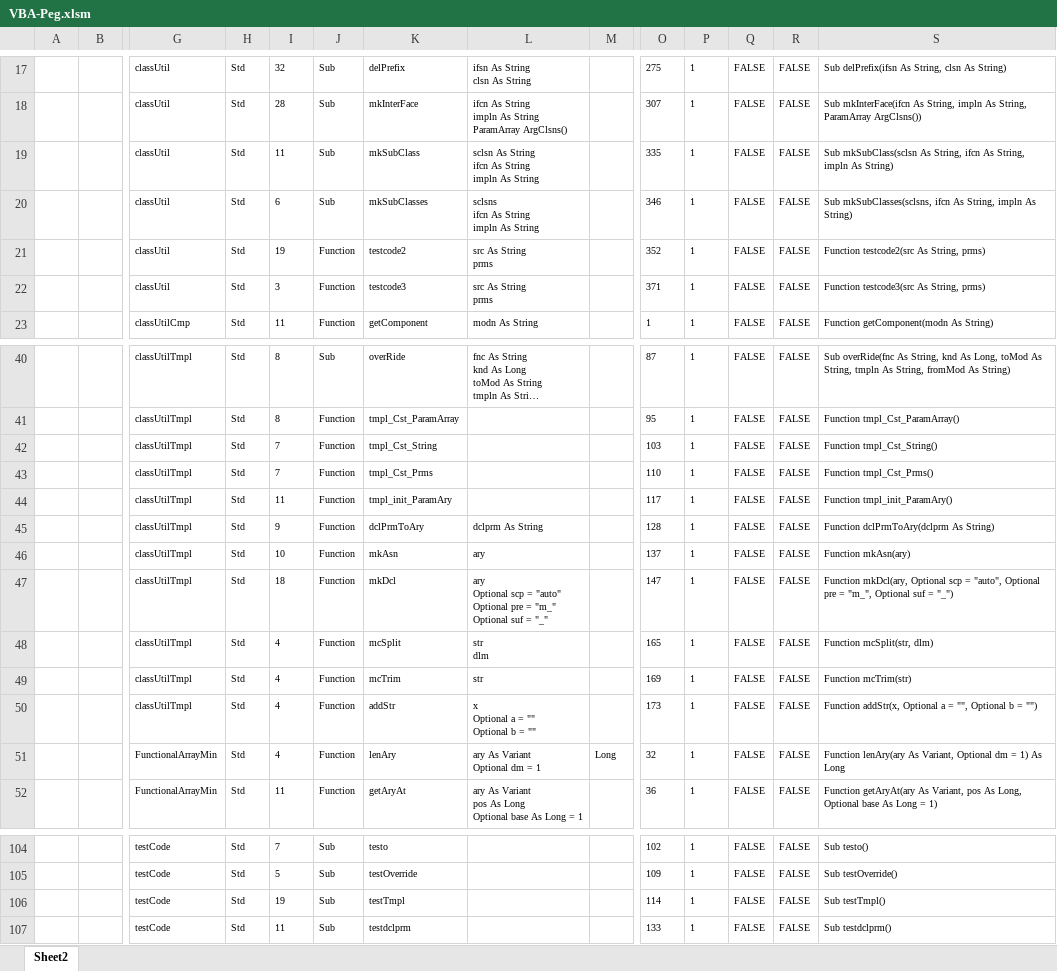
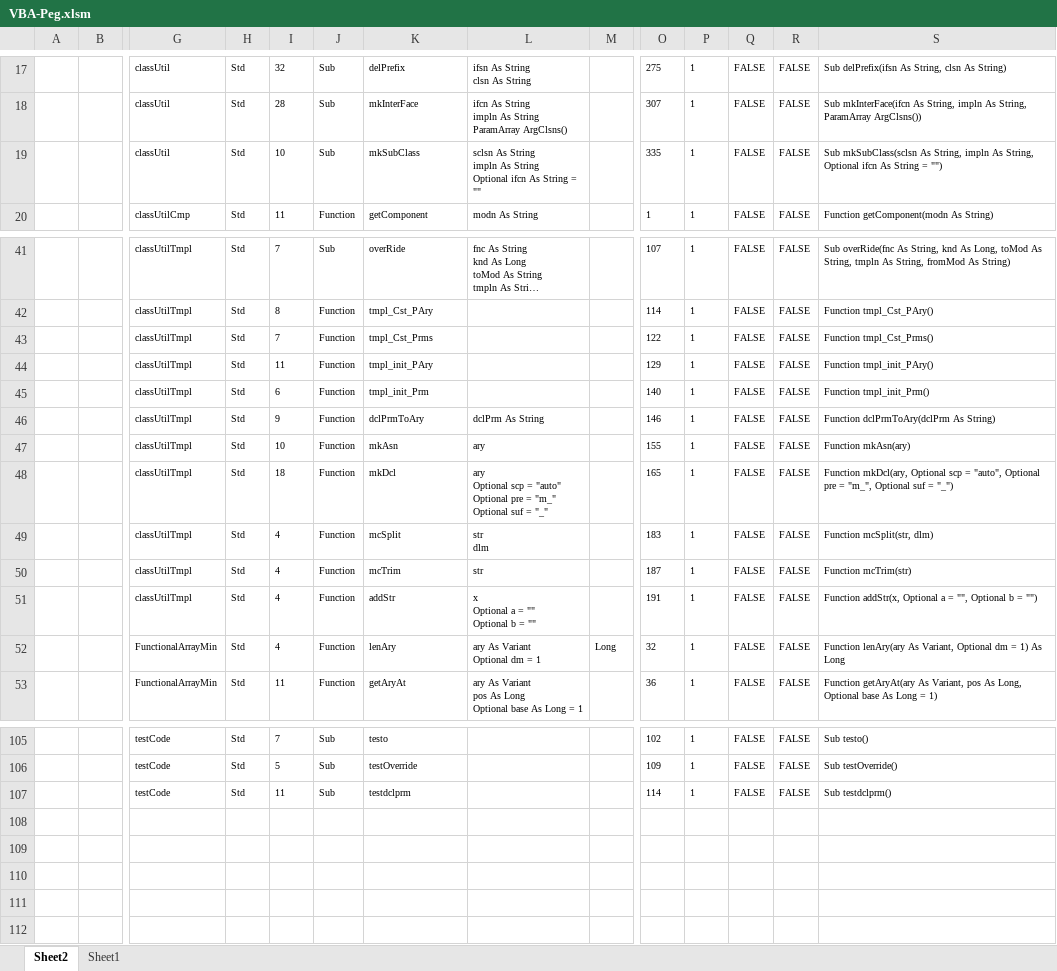
Before and after one commit to mnru/VBA-Peg, an Excel workbook: VBA-Peg.xlsm, sheet Sheet2, drawn as a sheet; only a part is shown, gaps mark what is left out; long unchanged cells end in …; values as stored, in another font and other column widths than the file's, no borders; table styles not drawn; removed rows and columns are numbered as before the commit, all else as after; rows hold the shown columns only; ↵ is a line break in a cell; the diff covers the shown part only; the diff names each change by its address in the sheet, - before the commit and + after, or states it on an @@ line.

Commit message:
add writeToComponent and mkCstInitBy(DclPrm,PAry)

```diff
--- a/VBA-Peg.xlsm (sheet Sheet2)
+++ b/VBA-Peg.xlsm (sheet Sheet2)
+sheet tab: Sheet1
-I19: 11
+I19: 10
-L19: …As String ↵ ifcn As String ↵ impln As String
+L19: …As String ↵ impln As String ↵ Optional ifcn As String = ""
-S19: …As String, ifcn As String, impln As String)
+S19: …As String, impln As String, Optional ifcn As String = "")
-row 20:  |  | classUtil | Std | 6 | Sub | mkSubClasses | sclsns ↵ ifcn As String ↵ impln As String |  | 346 | 1 | FALSE | FALSE | Sub mkSubClasses(sclsns, ifcn As String, impln As String)
-row 21:  |  | classUtil | Std | 19 | Function | testcode2 | src As String ↵ prms |  | 352 | 1 | FALSE | FALSE | Function testcode2(src As String, prms)
-row 22:  |  | classUtil | Std | 3 | Function | testcode3 | src As String ↵ prms |  | 371 | 1 | FALSE | FALSE | Function testcode3(src As String, prms)
-I41: 8
+I41: 7
-O41: 87
+O41: 107
-K42: tmpl_Cst_ParamArray
+K42: tmpl_Cst_PAry
-O42: 95
+O42: 114
-S42: Function tmpl_Cst_ParamArray()
+S42: Function tmpl_Cst_PAry()
-row 42:  |  | classUtilTmpl | Std | 7 | Function | tmpl_Cst_String |  |  | 103 | 1 | FALSE | FALSE | Function tmpl_Cst_String()
-O43: 110
+O43: 122
-K44: tmpl_init_ParamAry
+K44: tmpl_init_PAry
-O44: 117
+O44: 129
-S44: Function tmpl_init_ParamAry()
+S44: Function tmpl_init_PAry()
+row 45:  |  | classUtilTmpl | Std | 6 | Function | tmpl_init_Prm |  |  | 140 | 1 | FALSE | FALSE | Function tmpl_init_Prm()
-L46: dclprm As String
+L46: dclPrm As String
-O46: 128
+O46: 146
-S46: Function dclPrmToAry(dclprm As String)
+S46: Function dclPrmToAry(dclPrm As String)
-O47: 137
+O47: 155
-O48: 147
+O48: 165
-O49: 165
+O49: 183
-O50: 169
+O50: 187
-O51: 173
+O51: 191
-row 106:  |  | testCode | Std | 19 | Sub | testTmpl |  |  | 114 | 1 | FALSE | FALSE | Sub testTmpl()
-O107: 133
+O107: 114
```
Also changed, not shown: 4 added rows and 39 edited cells elsewhere in this sheet, 5 other files.
